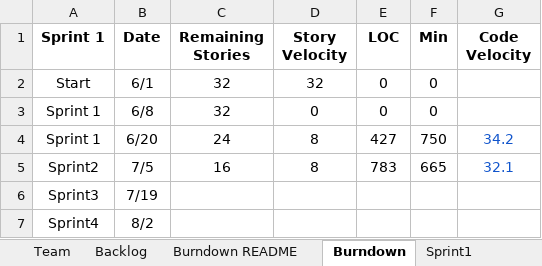
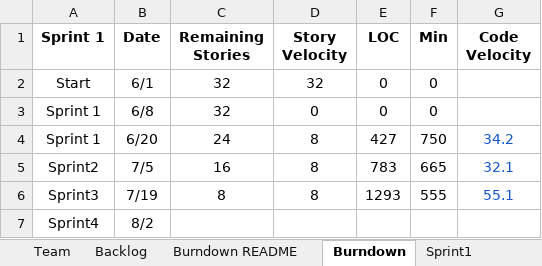
Before and after one commit to daharrington1/CS555W, an Excel workbook: Docs/TeamReport/TeamChengyiDebbieJosephYikunReport.xlsx, sheet Burndown, drawn as a sheet; values as stored, in another font and other column widths than the file's, no borders; charts and pictures not drawn; the diff names each change by its address in the sheet, - before the commit and + after, or states it on an @@ line.

```diff
--- a/Docs/TeamReport/TeamChengyiDebbieJosephYikunReport.xlsx (sheet Burndown)
+++ b/Docs/TeamReport/TeamChengyiDebbieJosephYikunReport.xlsx (sheet Burndown)
-C6 (Remaining Stories): (empty)
+C6 (Remaining Stories): 8
-D6 (Story Velocity): (empty)
+D6 (Story Velocity): 8
-E6 (LOC): (empty)
+E6 (LOC): 1293
-F6 (Min): (empty)
+F6 (Min): 555
-G6 (Code Velocity): (empty)
+G6 (Code Velocity): 55.1
```
Also changed, not shown: sheet Sprint3, sheet Sprint4, sheet Backlog, sheet Sprint2, charts or pictures, 4 other files.
